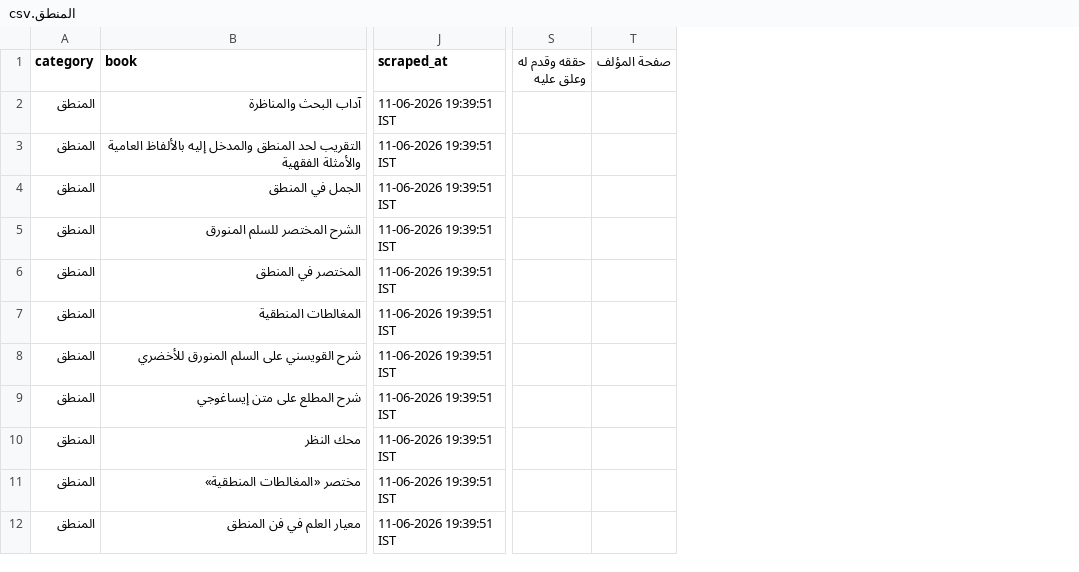
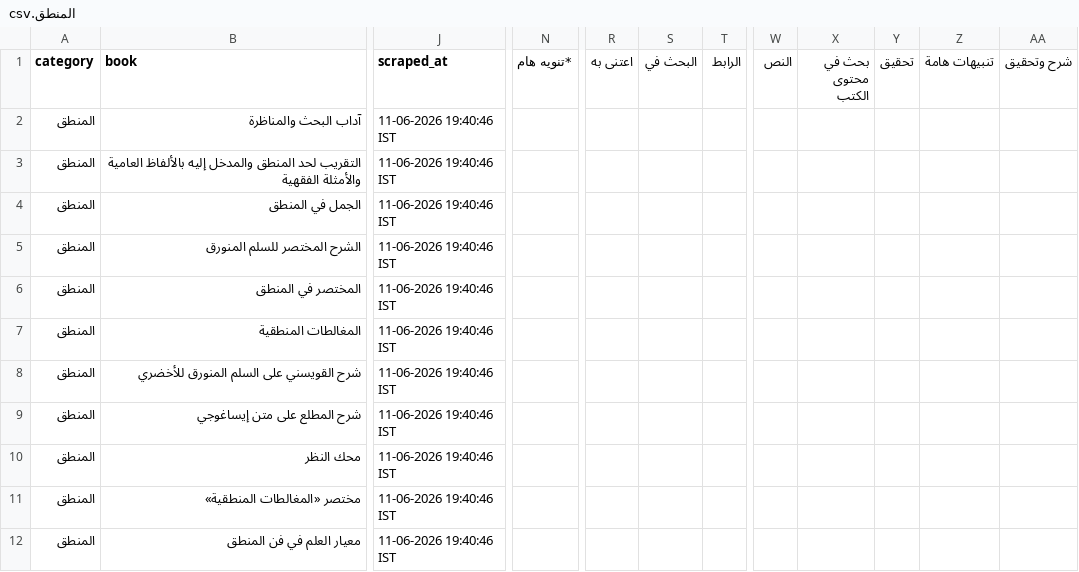
Before and after one commit to farhan281/al-qalam-project, a CSV file: shamela_output/المنطق/المنطق.csv, drawn as a sheet; only a part is shown, gaps mark what is left out; removed rows and columns are numbered as before the commit, all else as after; the diff covers the shown part only; the diff names each change by its address in the sheet, - before the commit and + after, or states it on an @@ line.

```diff
--- a/shamela_output/المنطق/المنطق.csv
+++ b/shamela_output/المنطق/المنطق.csv
+column N (*تنويه هام), empty
+column R (اعتنى به), empty
+column S (البحث في), empty
+column T (الرابط), empty
-column S (حققه وقدم له وعلق عليه), empty
-column T (صفحة المؤلف), empty
+column W (النص), empty
+column X (بحث في محتوى الكتب), empty
+column Y (تحقيق), empty
+column Z (تنبيهات هامة), empty
+column AA (شرح وتحقيق), empty
-J2:J12 (scraped_at): 11-06-2026 19:39:51 IST
+J2:J12 (scraped_at): 11-06-2026 19:40:46 IST
```
Also changed, not shown: 7 added columns and 1 removed column elsewhere in this file, shamela_output/reports/الغريب_والمعاجم.csv, shamela_output/العروض_والقوافي/العروض_والقوافي.csv, 20 other files.
